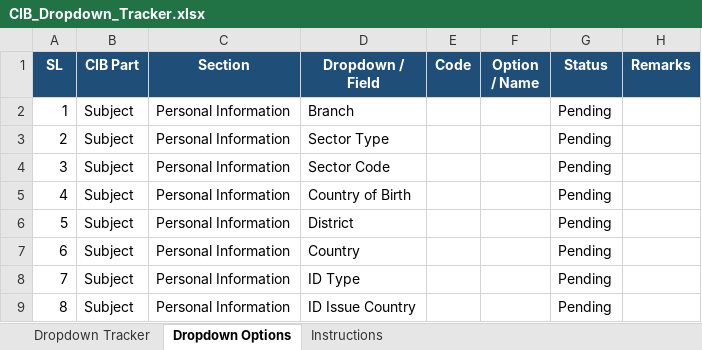
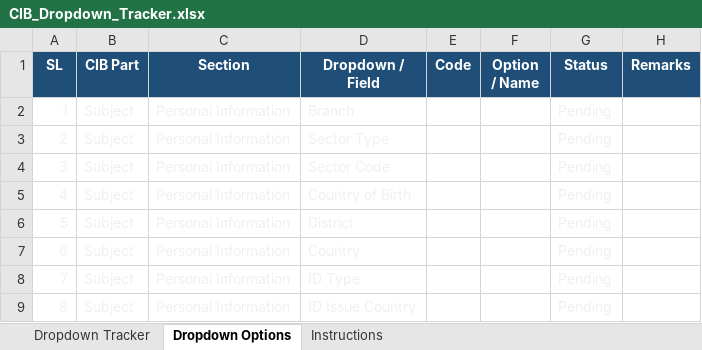
Before and after one commit to Corpsegrinder666/UCB-Intern, an Excel workbook: Database/CIB_Dropdown_Tracker.xlsx, sheet Dropdown Options, drawn as a sheet; values as stored, in another font and other column widths than the file's, no borders; the diff names each change by its address in the sheet, - before the commit and + after, or states it on an @@ line.

Commit message:
Update CIB_Dropdown_Tracker.xlsx
Modified binary Excel workbook (CIB_Dropdown_Tracker.xlsx). Binary content changed so textual diff is unavailable; specific changes to sheets, cells, formulas, styles, or embedded objects cannot be shown here. To review exact edits, open the updated .xlsx in Excel or extract and compare workbook XML parts (worksheets, styles, sharedStrings, macros).

```diff
--- a/Database/CIB_Dropdown_Tracker.xlsx (sheet Dropdown Options)
+++ b/Database/CIB_Dropdown_Tracker.xlsx (sheet Dropdown Options)
-A2:D9 text colour: black
+A2:D9 text colour: #F0F0F0
-G2:G9 text colour: black
+G2:G9 text colour: #F0F0F0
```
Also changed, not shown: sheet Dropdown Tracker, sheet Instructions.
